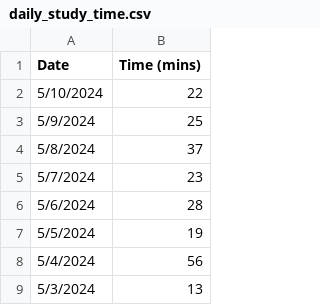
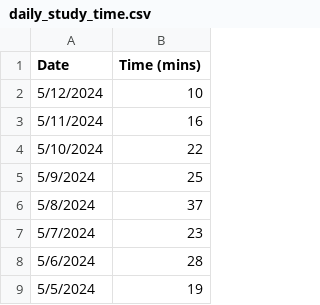
Before and after one commit to jhunschejones/jpdb_stats, a CSV file: data/daily_study_time.csv, drawn as a sheet; only a part is shown; the shorter side is filled out with more unchanged rows.

```diff
--- a/data/daily_study_time.csv
+++ b/data/daily_study_time.csv
@@ -1,2 +1,4 @@
 Date,Time (mins)
+5/12/2024,10
+5/11/2024,16
 5/10/2024,22
```
Also changed, not shown: 2 other files.
